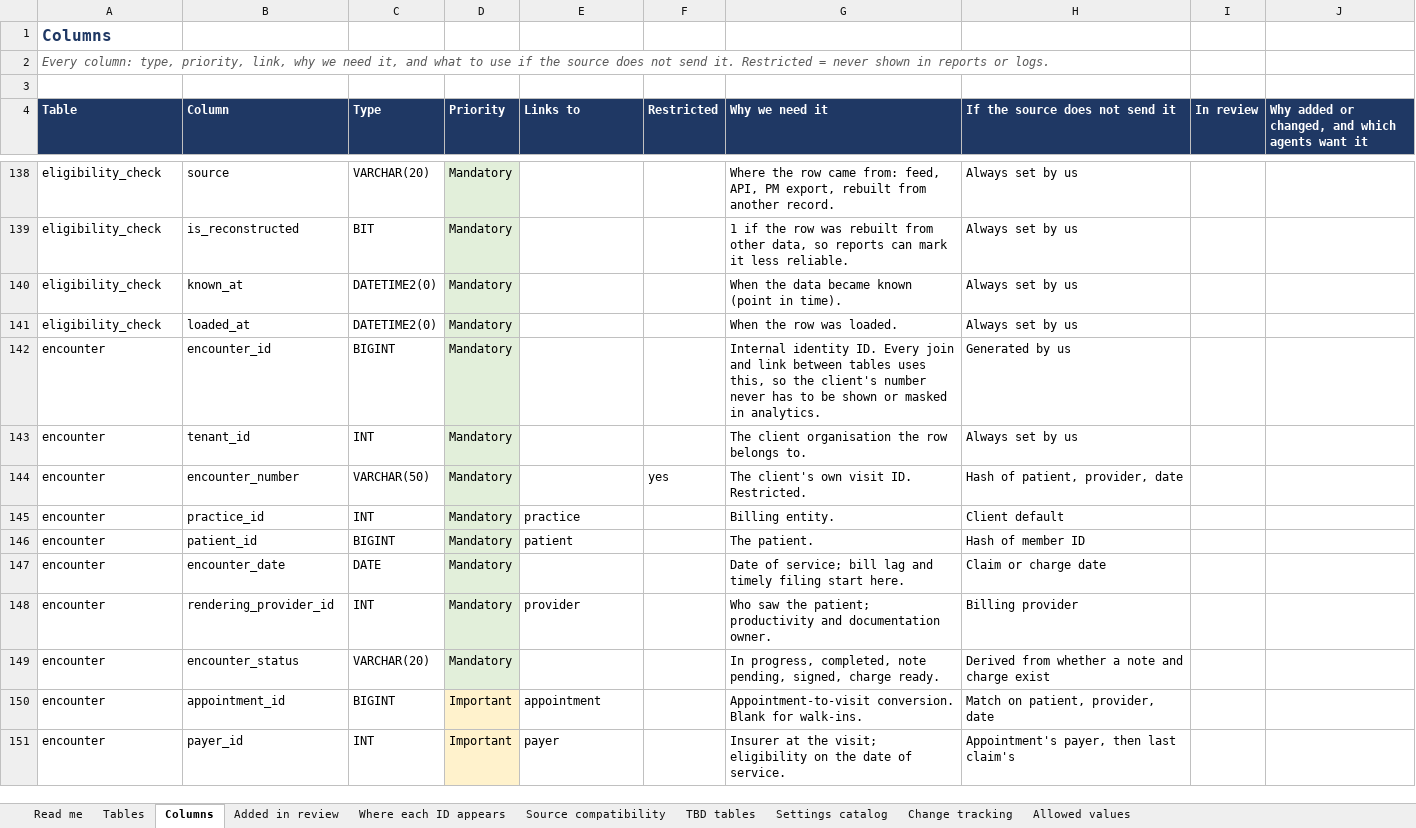
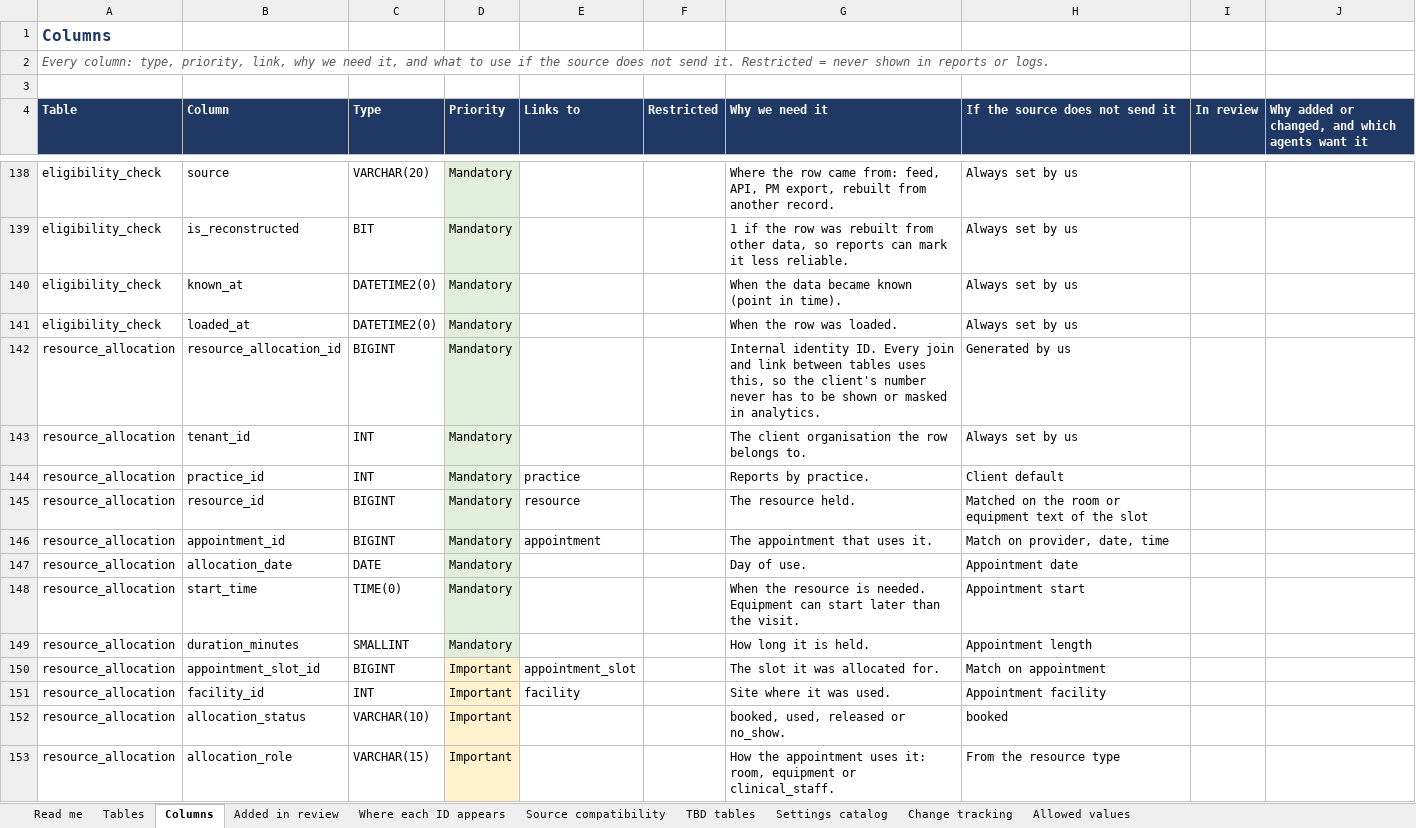
Before and after one commit to Gkecho/KrisnnAI_Agentic_RCM, an Excel workbook: docs/data_model/KrisnnAI-Canonical-Data-Model.xlsx, sheet Columns, drawn as a sheet; only a part is shown, gaps mark what is left out; the shorter side is filled out with more unchanged rows; values as stored, in another font and other column widths than the file's, no borders; the diff covers the shown part only; the diff names each change by its address in the sheet, - before the commit and + after, or states it on an @@ line.

```diff
--- a/docs/data_model/KrisnnAI-Canonical-Data-Model.xlsx (sheet Columns)
+++ b/docs/data_model/KrisnnAI-Canonical-Data-Model.xlsx (sheet Columns)
+row 142: resource_allocation | resource_allocation_id | BIGINT | Mandatory |  |  | Internal identity ID. Every join and link between tables uses this, so the client's number never has to be shown or masked in analytics. | Generated by us
+row 143: resource_allocation | tenant_id | INT | Mandatory |  |  | The client organisation the row belongs to. | Always set by us
+row 144: resource_allocation | practice_id | INT | Mandatory | practice |  | Reports by practice. | Client default
+row 145: resource_allocation | resource_id | BIGINT | Mandatory | resource |  | The resource held. | Matched on the room or equipment text of the slot
+row 146: resource_allocation | appointment_id | BIGINT | Mandatory | appointment |  | The appointment that uses it. | Match on provider, date, time
+row 147: resource_allocation | allocation_date | DATE | Mandatory |  |  | Day of use. | Appointment date
+row 148: resource_allocation | start_time | TIME(0) | Mandatory |  |  | When the resource is needed. Equipment can start later than the visit. | Appointment start
+row 149: resource_allocation | duration_minutes | SMALLINT | Mandatory |  |  | How long it is held. | Appointment length
+row 150: resource_allocation | appointment_slot_id | BIGINT | Important | appointment_slot |  | The slot it was allocated for. | Match on appointment
+row 151: resource_allocation | facility_id | INT | Important | facility |  | Site where it was used. | Appointment facility
+row 152: resource_allocation | allocation_status | VARCHAR(10) | Important |  |  | booked, used, released or no_show. | booked
+row 153: resource_allocation | allocation_role | VARCHAR(15) | Important |  |  | How the appointment uses it: room, equipment or clinical_staff. | From the resource type
```
Also changed, not shown: 32 added rows and 1 edited cell elsewhere in this sheet, sheet Tables, sheet Where each ID appears, sheet Read me, docs/data_model/KrisnnAI-Agent-Field-Remap.xlsx, 15 other files.
